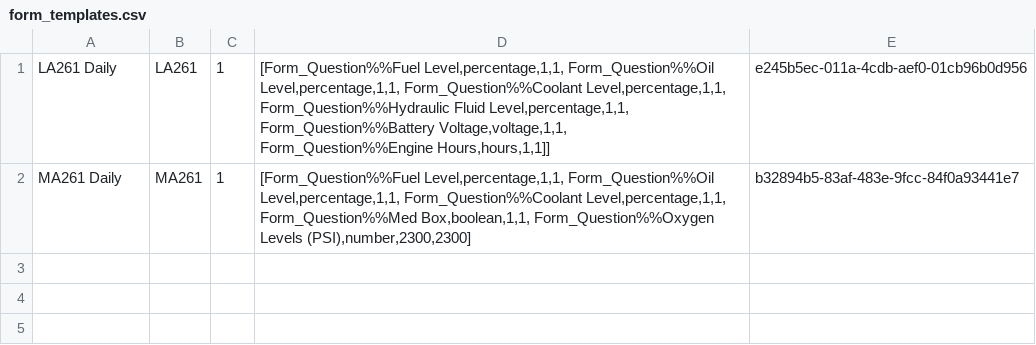
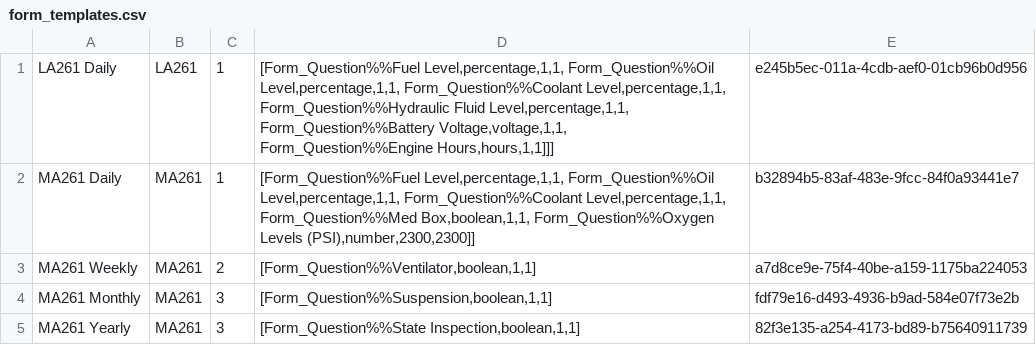
Before and after one commit to isaacOstler/CS1410_finalProject, a CSV file: form_templates.csv, drawn as a sheet.

Commit message:
Created forms and a form manager, forms can now be automatically generated from templates

```diff
--- a/form_templates.csv
+++ b/form_templates.csv
@@ -1,2 +1,5 @@
-LA261 Daily,LA261,1,"[Form_Question%%Fuel Level,percentage,1,1, Form_Question%%Oil Level,percentage,1,1, Form_Question%%Coolant Level,percentage,1,1, Form_Question%%Hydraulic Fluid Level,percentage,1,1, Form_Question%%Battery Voltage,voltage,1,1, Form_Question%%Engine Hours,hours,1,1]]",e245b5ec-011a-4cdb-aef0-01cb96b0d956
-MA261 Daily,MA261,1,"[Form_Question%%Fuel Level,percentage,1,1, Form_Question%%Oil Level,percentage,1,1, Form_Question%%Coolant Level,percentage,1,1, Form_Question%%Med Box,boolean,1,1, Form_Question%%Oxygen Levels (PSI),number,2300,2300]",b32894b5-83af-483e-9fcc-84f0a93441e7
+LA261 Daily,LA261,1,"[Form_Question%%Fuel Level,percentage,1,1, Form_Question%%Oil Level,percentage,1,1, Form_Question%%Coolant Level,percentage,1,1, Form_Question%%Hydraulic Fluid Level,percentage,1,1, Form_Question%%Battery Voltage,voltage,1,1, Form_Question%%Engine Hours,hours,1,1]]]",e245b5ec-011a-4cdb-aef0-01cb96b0d956
+MA261 Daily,MA261,1,"[Form_Question%%Fuel Level,percentage,1,1, Form_Question%%Oil Level,percentage,1,1, Form_Question%%Coolant Level,percentage,1,1, Form_Question%%Med Box,boolean,1,1, Form_Question%%Oxygen Levels (PSI),number,2300,2300]]",b32894b5-83af-483e-9fcc-84f0a93441e7
+MA261 Weekly,MA261,2,"[Form_Question%%Ventilator,boolean,1,1]",a7d8ce9e-75f4-40be-a159-1175ba224053
+MA261 Monthly,MA261,3,"[Form_Question%%Suspension,boolean,1,1]",fdf79e16-d493-4936-b9ad-584e07f73e2b
+MA261 Yearly,MA261,3,"[Form_Question%%State Inspection,boolean,1,1]",82f3e135-a254-4173-bd89-b75640911739
```
Also changed, not shown: 12 other files.
